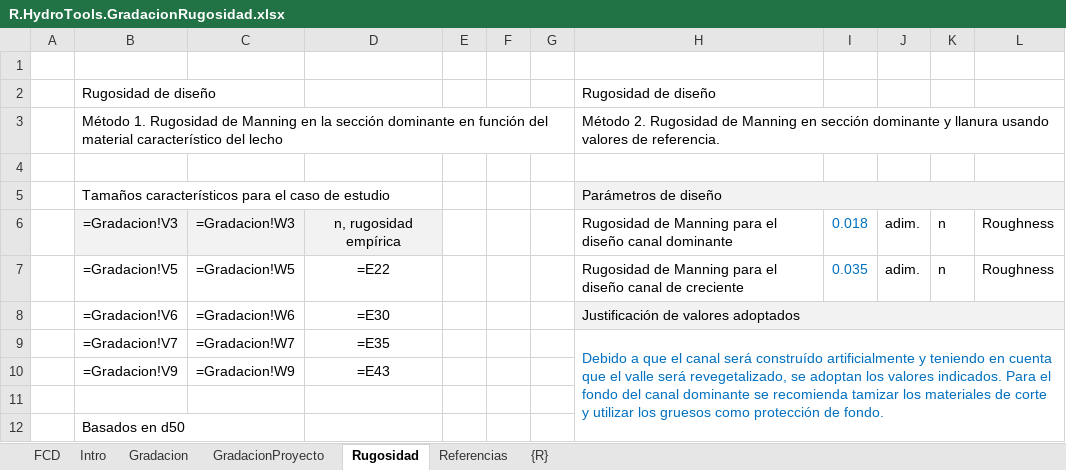
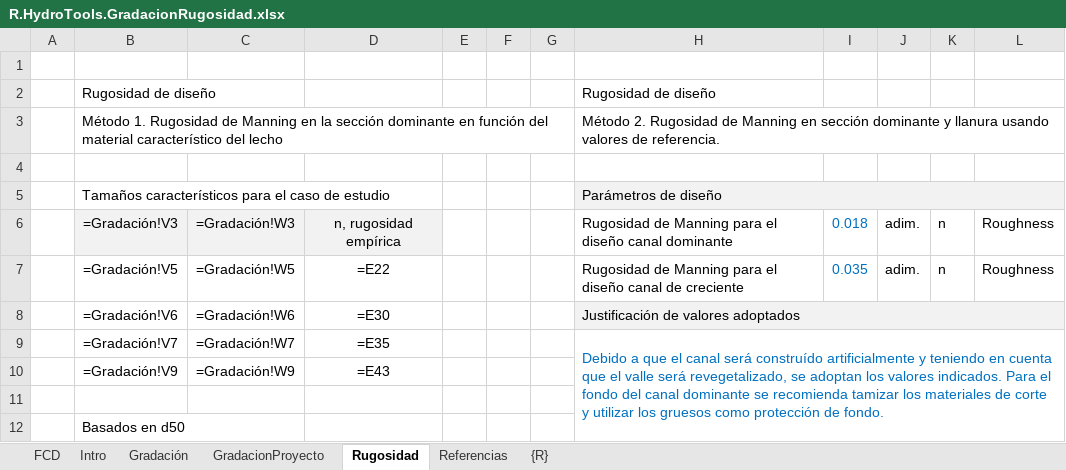
Before and after one commit to rcfdtools/R.HydroTools, an Excel workbook: tool/GradacionRugosidad/R.HydroTools.GradacionRugosidad.xlsx, sheet Rugosidad, drawn as a sheet; only a part is shown; values as stored, in another font and other column widths than the file's, no borders; formulas are shown in place of their values; charts and pictures not drawn; the diff names each change by its address in the sheet, - before the commit and + after, or states it on an @@ line.

Commit message:
General update.

```diff
--- a/tool/GradacionRugosidad/R.HydroTools.GradacionRugosidad.xlsx (sheet Rugosidad)
+++ b/tool/GradacionRugosidad/R.HydroTools.GradacionRugosidad.xlsx (sheet Rugosidad)
-sheet tab: Gradacion
+sheet tab: Gradación
-B6: =Gradacion!V3
+B6: =Gradación!V3
-C6: =Gradacion!W3
+C6: =Gradación!W3
-B7: =Gradacion!V5
+B7: =Gradación!V5
-C7: =Gradacion!W5
+C7: =Gradación!W5
-B8: =Gradacion!V6
+B8: =Gradación!V6
-C8: =Gradacion!W6
+C8: =Gradación!W6
-B9: =Gradacion!V7
+B9: =Gradación!V7
-C9: =Gradacion!W7
+C9: =Gradación!W7
-B10: =Gradacion!V9
+B10: =Gradación!V9
-C10: =Gradacion!W9
+C10: =Gradación!W9
```
Also changed, not shown: charts or pictures.
